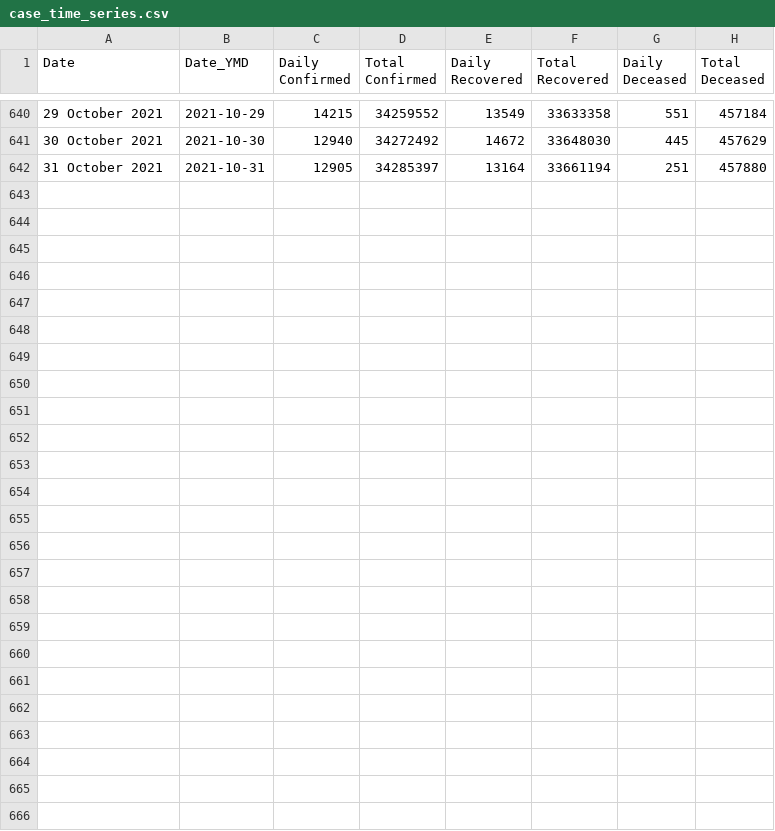
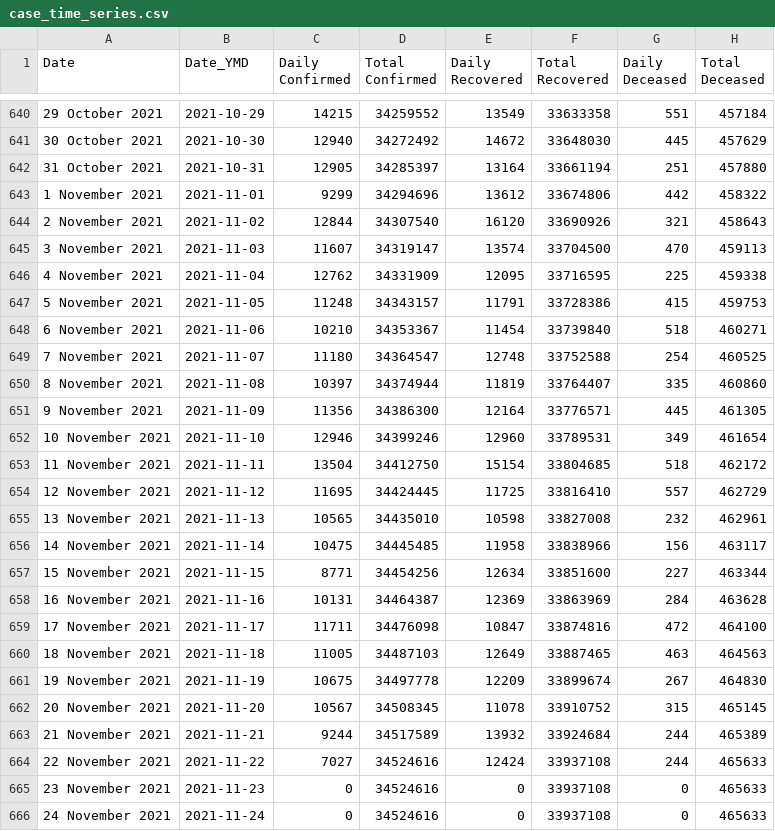
Before and after one commit to keshavashiya/covid19bharat_data, a CSV file: csv/latest/case_time_series.csv, drawn as a sheet; only a part is shown, gaps mark what is left out; the diff names each change by its address in the sheet, - before the commit and + after, or states it on an @@ line.

Commit message:
data updated on - Tue Nov 23 16:05:20 IST 2021

```diff
--- a/csv/latest/case_time_series.csv
+++ b/csv/latest/case_time_series.csv
+row 643: 1 November 2021 | 2021-11-01 | 9299 | 34294696 | 13612 | 33674806 | 442 | 458322
+row 644: 2 November 2021 | 2021-11-02 | 12844 | 34307540 | 16120 | 33690926 | 321 | 458643
+row 645: 3 November 2021 | 2021-11-03 | 11607 | 34319147 | 13574 | 33704500 | 470 | 459113
+row 646: 4 November 2021 | 2021-11-04 | 12762 | 34331909 | 12095 | 33716595 | 225 | 459338
+row 647: 5 November 2021 | 2021-11-05 | 11248 | 34343157 | 11791 | 33728386 | 415 | 459753
+row 648: 6 November 2021 | 2021-11-06 | 10210 | 34353367 | 11454 | 33739840 | 518 | 460271
+row 649: 7 November 2021 | 2021-11-07 | 11180 | 34364547 | 12748 | 33752588 | 254 | 460525
+row 650: 8 November 2021 | 2021-11-08 | 10397 | 34374944 | 11819 | 33764407 | 335 | 460860
+row 651: 9 November 2021 | 2021-11-09 | 11356 | 34386300 | 12164 | 33776571 | 445 | 461305
+row 652: 10 November 2021 | 2021-11-10 | 12946 | 34399246 | 12960 | 33789531 | 349 | 461654
+row 653: 11 November 2021 | 2021-11-11 | 13504 | 34412750 | 15154 | 33804685 | 518 | 462172
+row 654: 12 November 2021 | 2021-11-12 | 11695 | 34424445 | 11725 | 33816410 | 557 | 462729
+row 655: 13 November 2021 | 2021-11-13 | 10565 | 34435010 | 10598 | 33827008 | 232 | 462961
+row 656: 14 November 2021 | 2021-11-14 | 10475 | 34445485 | 11958 | 33838966 | 156 | 463117
+row 657: 15 November 2021 | 2021-11-15 | 8771 | 34454256 | 12634 | 33851600 | 227 | 463344
+row 658: 16 November 2021 | 2021-11-16 | 10131 | 34464387 | 12369 | 33863969 | 284 | 463628
+row 659: 17 November 2021 | 2021-11-17 | 11711 | 34476098 | 10847 | 33874816 | 472 | 464100
+row 660: 18 November 2021 | 2021-11-18 | 11005 | 34487103 | 12649 | 33887465 | 463 | 464563
+row 661: 19 November 2021 | 2021-11-19 | 10675 | 34497778 | 12209 | 33899674 | 267 | 464830
+row 662: 20 November 2021 | 2021-11-20 | 10567 | 34508345 | 11078 | 33910752 | 315 | 465145
+row 663: 21 November 2021 | 2021-11-21 | 9244 | 34517589 | 13932 | 33924684 | 244 | 465389
+row 664: 22 November 2021 | 2021-11-22 | 7027 | 34524616 | 12424 | 33937108 | 244 | 465633
+row 665: 23 November 2021 | 2021-11-23 | 0 | 34524616 | 0 | 33937108 | 0 | 465633
+row 666: 24 November 2021 | 2021-11-24 | 0 | 34524616 | 0 | 33937108 | 0 | 465633
```
